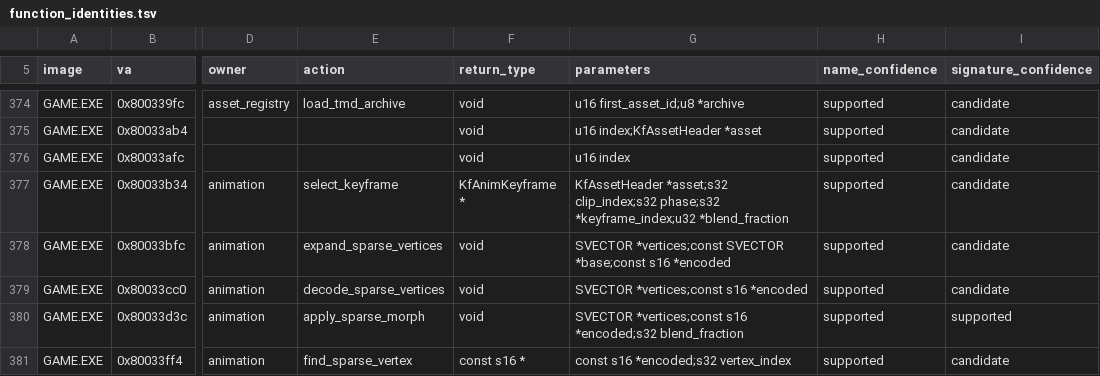
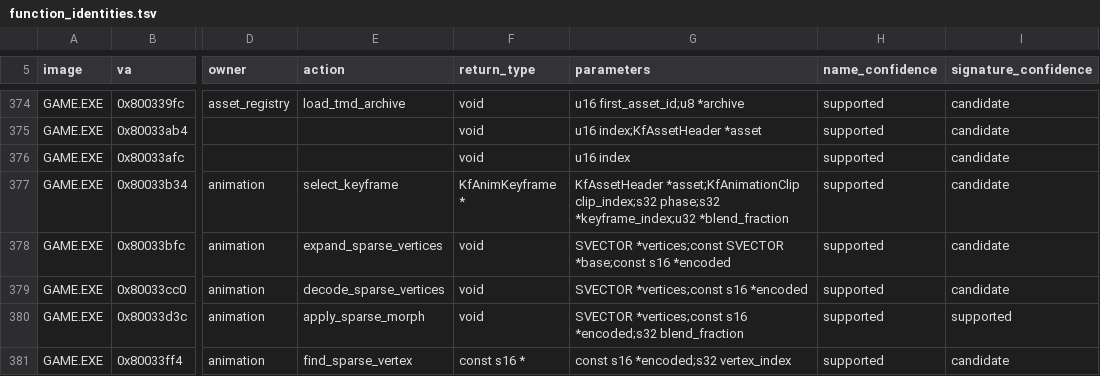
Before and after one commit to sushi-shi/kings-field-2-decomp, a TSV file: config/retail/function_identities.tsv, drawn as a sheet; only a part is shown, gaps mark what is left out; the diff covers the shown part only; the diff names each change by its address in the sheet, - before the commit and + after, or states it on an @@ line.

```diff
--- a/config/retail/function_identities.tsv
+++ b/config/retail/function_identities.tsv
-G377 (parameters): KfAssetHeader *asset;s32 clip_index;s32 phase;s32…
+G377 (parameters): KfAssetHeader *asset;KfAnimationClip clip_index;s32 phase;s32…
```
Also changed, not shown: 10 edited cells elsewhere in this file, config/retail/structure_fields.tsv, docs/enum-domain-plan.tsv, 15 other files.
